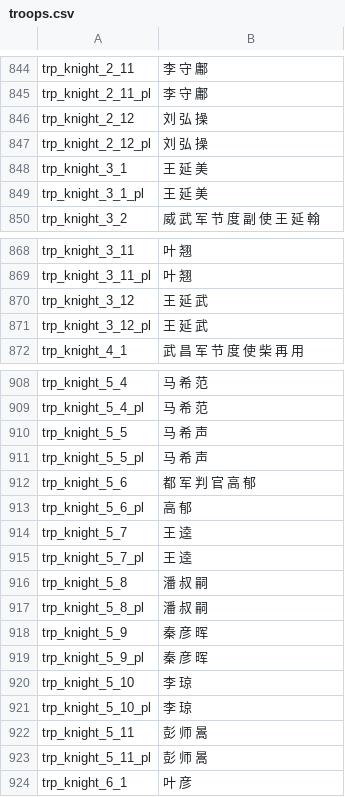
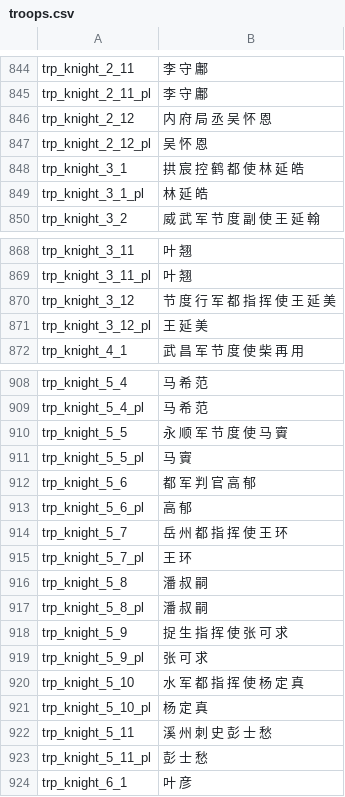
Before and after one commit to hooohoooh/FDaTK_localization, a CSV file: troops.csv, drawn as a sheet; only a part is shown, gaps mark what is left out; the diff covers the shown part only.

```diff
--- a/troops.csv
+++ b/troops.csv
@@ -845,6 +845,6 @@ trp_knight_2_11|李 守 鄘
 trp_knight_2_11_pl|李 守 鄘
-trp_knight_2_12|刘 弘 操
-trp_knight_2_12_pl|刘 弘 操
-trp_knight_3_1|王 延 美
-trp_knight_3_1_pl|王 延 美
+trp_knight_2_12|内 府 局 丞 吴 怀 恩
+trp_knight_2_12_pl|吴 怀 恩
+trp_knight_3_1|拱 宸 控 鹤 都 使 林 延 皓
+trp_knight_3_1_pl|林 延 皓
 trp_knight_3_2|威 武 军 节 度 副 使 王 延 翰
@@ -869,4 +869,4 @@ trp_knight_3_11|叶 翘
 trp_knight_3_11_pl|叶 翘
-trp_knight_3_12|王 延 武
-trp_knight_3_12_pl|王 延 武
+trp_knight_3_12|节 度 行 军 都 指 挥 使 王 延 美
+trp_knight_3_12_pl|王 延 美
 trp_knight_4_1|武 昌 军 节 度 使 柴 再 用
@@ -909,16 +909,16 @@ trp_knight_5_4|马 希 范
 trp_knight_5_4_pl|马 希 范
-trp_knight_5_5|马 希 声
-trp_knight_5_5_pl|马 希 声
+trp_knight_5_5|永 顺 军 节 度 使 马 賨
+trp_knight_5_5_pl|马 賨
 trp_knight_5_6|都 军 判 官 高 郁
 trp_knight_5_6_pl|高 郁
-trp_knight_5_7|王 逵
-trp_knight_5_7_pl|王 逵
+trp_knight_5_7|岳 州 都 指 挥 使 王 环
+trp_knight_5_7_pl|王 环
 trp_knight_5_8|潘 叔 嗣
 trp_knight_5_8_pl|潘 叔 嗣
-trp_knight_5_9|秦 彦 晖
-trp_knight_5_9_pl|秦 彦 晖
-trp_knight_5_10|李 琼
-trp_knight_5_10_pl|李 琼
-trp_knight_5_11|彭 师 暠
-trp_knight_5_11_pl|彭 师 暠
+trp_knight_5_9|捉 生 指 挥 使 张 可 求
+trp_knight_5_9_pl|张 可 求
+trp_knight_5_10|水 军 都 指 挥 使 杨 定 真
+trp_knight_5_10_pl|杨 定 真
+trp_knight_5_11|溪 州 刺 史 彭 士 愁
+trp_knight_5_11_pl|彭 士 愁
 trp_knight_6_1|叶 彦
```
Also changed, not shown: 12 edited cells elsewhere in this file, 1 other file.
